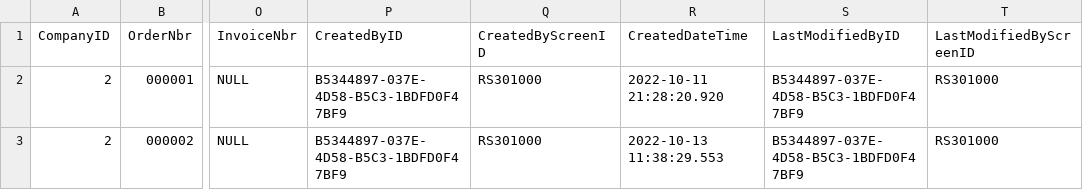
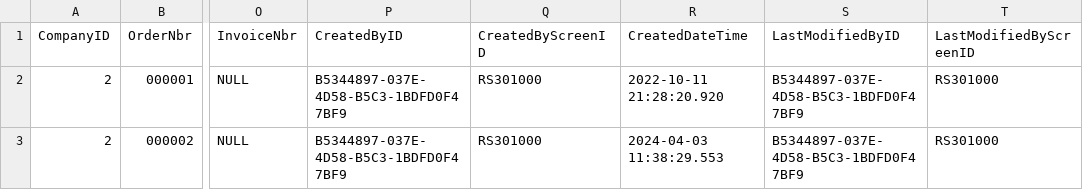
Before and after one commit to feeling-free/AcumaticaRestAPIHelper, a CSV file: Customization/T230/PhoneRepairShop/InputData/RSSVWorkOrder.csv, drawn as a sheet; only a part is shown, gaps mark what is left out; the diff names each change by its address in the sheet, - before the commit and + after, or states it on an @@ line.

Commit message:
EDU-2218: Update build number and record date

```diff
--- a/Customization/T230/PhoneRepairShop/InputData/RSSVWorkOrder.csv
+++ b/Customization/T230/PhoneRepairShop/InputData/RSSVWorkOrder.csv
-R3 (CreatedDateTime): 2022-10-13 11:38:29.553
+R3 (CreatedDateTime): 2024-04-03 11:38:29.553
```
Also changed, not shown: 1 other file.
